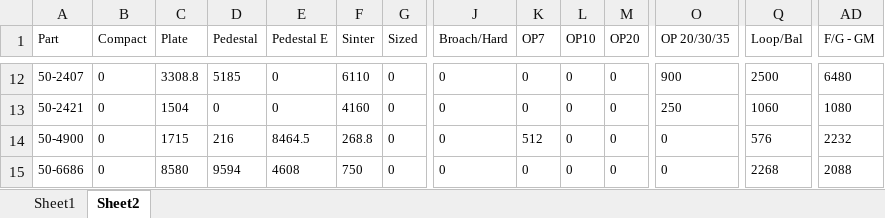
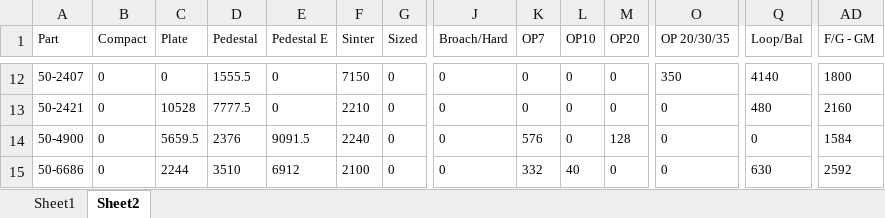
Before and after one commit to DaveClark-Stackpole/trakberry, an Excel workbook: inventory.xlsx, sheet Sheet2, drawn as a sheet; only a part is shown, gaps mark what is left out; values as stored, in another font and other column widths than the file's, no borders; the diff covers the shown part only; the diff names each change by its address in the sheet, - before the commit and + after, or states it on an @@ line.

```diff
--- a/inventory.xlsx (sheet Sheet2)
+++ b/inventory.xlsx (sheet Sheet2)
-C12 (Plate): 3308.8
+C12 (Plate): 0
-D12 (Pedestal): 5185
+D12 (Pedestal): 1555.5
-F12 (Sinter): 6110
+F12 (Sinter): 7150
-O12 (OP 20/30/35): 900
+O12 (OP 20/30/35): 350
-Q12 (Loop/Bal): 2500
+Q12 (Loop/Bal): 4140
-AD12 (F/G - GM): 6480
+AD12 (F/G - GM): 1800
-C13 (Plate): 1504
+C13 (Plate): 10528
-D13 (Pedestal): 0
+D13 (Pedestal): 7777.5
-F13 (Sinter): 4160
+F13 (Sinter): 2210
-O13 (OP 20/30/35): 250
+O13 (OP 20/30/35): 0
-Q13 (Loop/Bal): 1060
+Q13 (Loop/Bal): 480
-AD13 (F/G - GM): 1080
+AD13 (F/G - GM): 2160
-C14 (Plate): 1715
+C14 (Plate): 5659.5
-D14 (Pedestal): 216
+D14 (Pedestal): 2376
-E14 (Pedestal E): 8464.5
+E14 (Pedestal E): 9091.5
-F14 (Sinter): 268.8
+F14 (Sinter): 2240
-K14 (OP7): 512
+K14 (OP7): 576
-M14 (OP20): 0
+M14 (OP20): 128
-Q14 (Loop/Bal): 576
+Q14 (Loop/Bal): 0
-AD14 (F/G - GM): 2232
+AD14 (F/G - GM): 1584
-C15 (Plate): 8580
+C15 (Plate): 2244
-D15 (Pedestal): 9594
+D15 (Pedestal): 3510
-E15 (Pedestal E): 4608
+E15 (Pedestal E): 6912
-F15 (Sinter): 750
+F15 (Sinter): 2100
-K15 (OP7): 0
+K15 (OP7): 332
-L15 (OP10): 0
+L15 (OP10): 40
-Q15 (Loop/Bal): 2268
+Q15 (Loop/Bal): 630
-AD15 (F/G - GM): 2088
+AD15 (F/G - GM): 2592
```
Also changed, not shown: 75 edited cells elsewhere in this sheet, sheet Sheet1, 4 other files.
